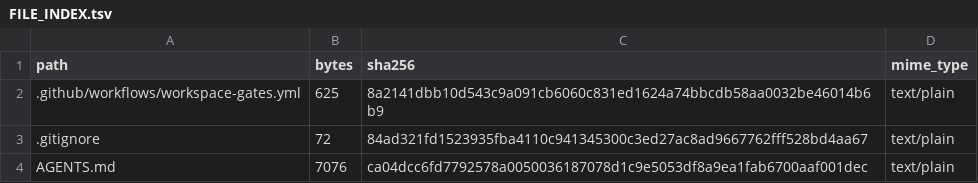
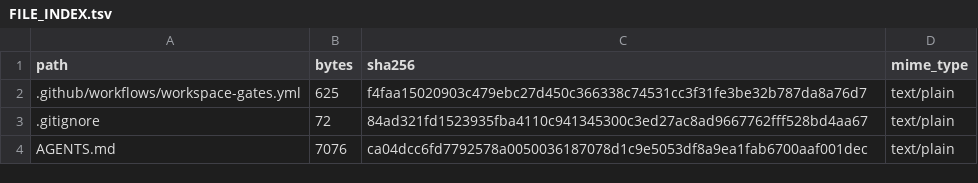
Before and after one commit to obenan-dashboard/obenan-design-workspace, a TSV file: FILE_INDEX.tsv, drawn as a sheet; only a part is shown.

```diff
--- a/FILE_INDEX.tsv
+++ b/FILE_INDEX.tsv
@@ -1,3 +1,3 @@
 path	bytes	sha256	mime_type
-.github/workflows/workspace-gates.yml	625	8a2141dbb10d543c9a091cb6060c831ed1624a74bbcdb58aa0032be46014b6b9	text/plain
+.github/workflows/workspace-gates.yml	625	f4faa15020903c479ebc27d450c366338c74531cc3f31fe3be32b787da8a76d7	text/plain
 .gitignore	72	84ad321fd1523935fba4110c941345300c3ed27ac8ad9667762fff528bd4aa67	text/plain
```
Also changed, not shown: 2 other files.
